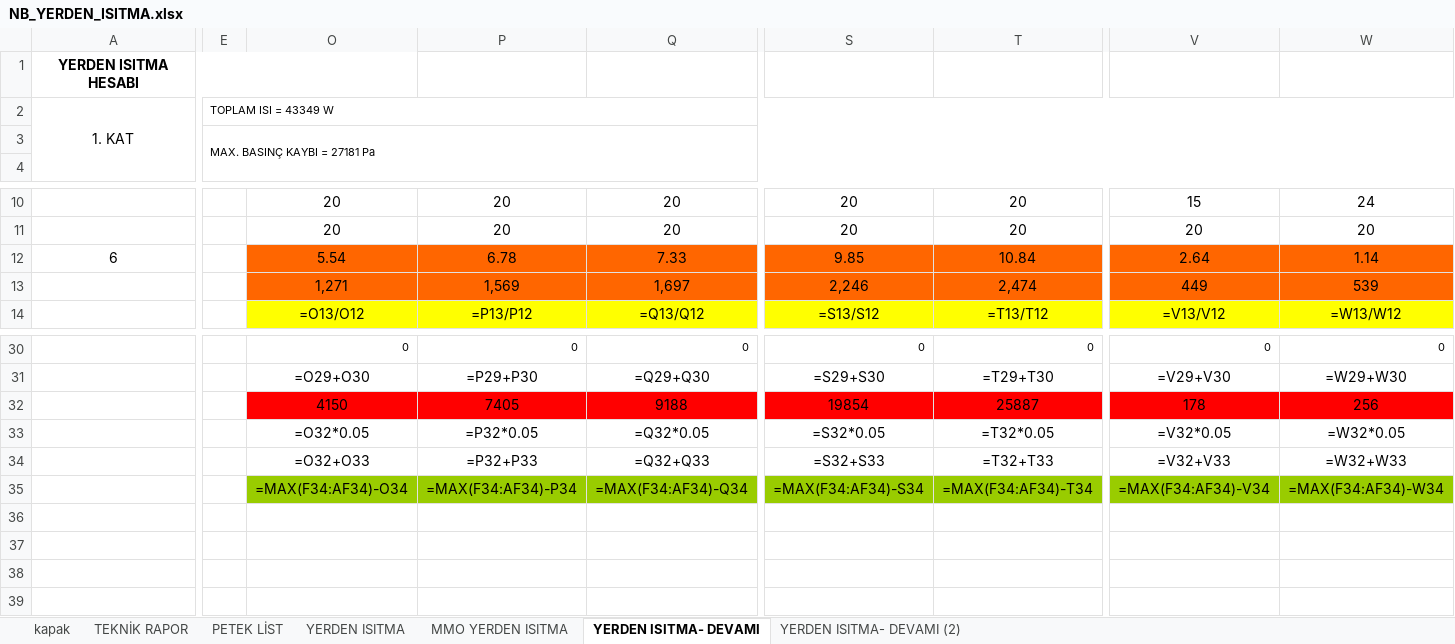
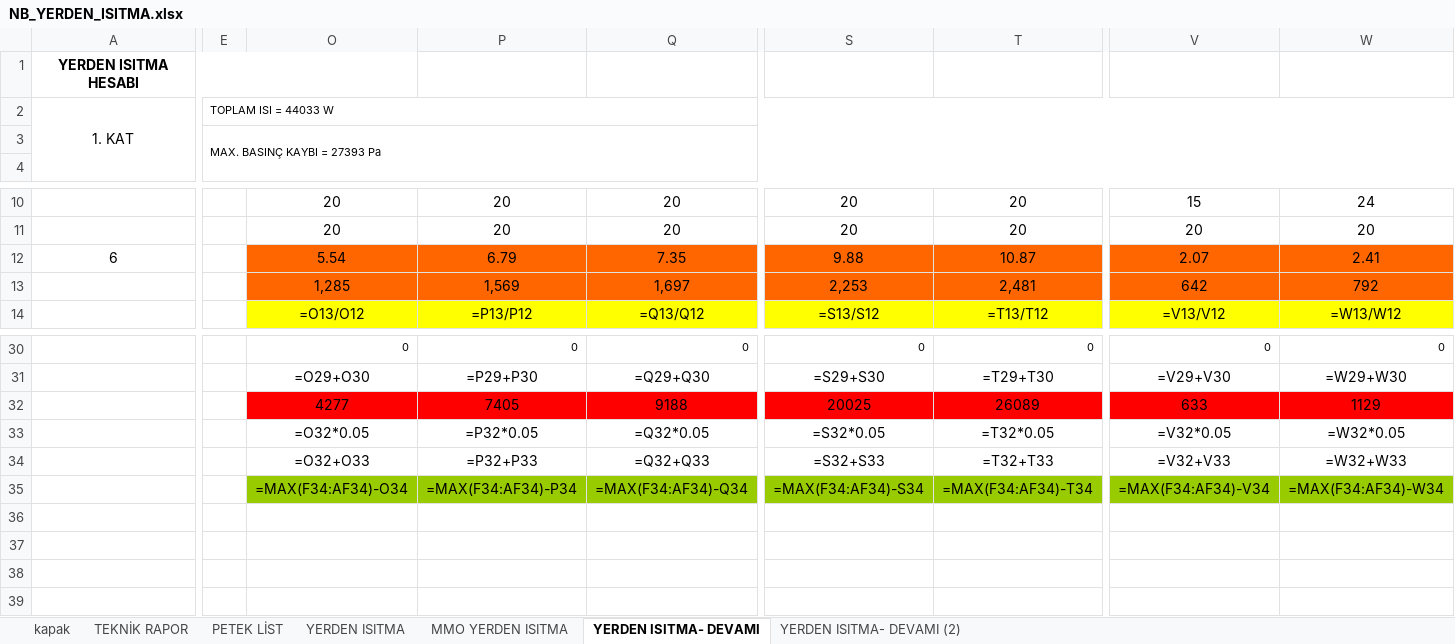
Before and after one commit to icanozkaya/rotas-cizim-motoru, an Excel workbook: proje/denemeler/yerden2/NB_YERDEN_ISITMA.xlsx, sheet YERDEN ISITMA- DEVAMI, drawn as a sheet; only a part is shown, gaps mark what is left out; values as stored, in another font and other column widths than the file's, no borders; formulas without a stored value are shown as written; the diff covers the shown part only; the diff names each change by its address in the sheet, - before the commit and + after, or states it on an @@ line.

```diff
--- a/proje/denemeler/yerden2/NB_YERDEN_ISITMA.xlsx (sheet YERDEN ISITMA- DEVAMI)
+++ b/proje/denemeler/yerden2/NB_YERDEN_ISITMA.xlsx (sheet YERDEN ISITMA- DEVAMI)
-E2: TOPLAM ISI = 43349 W
+E2: TOPLAM ISI = 44033 W
-E3: MAX. BASINÇ KAYBI = 27181 Pa
+E3: MAX. BASINÇ KAYBI = 27393 Pa
-P12: 6.78
+P12: 6.79
-Q12: 7.33
+Q12: 7.35
-S12: 9.85
+S12: 9.88
-T12: 10.84
+T12: 10.87
-V12: 2.64
+V12: 2.07
-W12: 1.14
+W12: 2.41
-O13: 1,271
+O13: 1,285
-S13: 2,246
+S13: 2,253
-T13: 2,474
+T13: 2,481
-V13: 449
+V13: 642
-W13: 539
+W13: 792
-O32: 4150
+O32: 4277
-S32: 19854
+S32: 20025
-T32: 25887
+T32: 26089
-V32: 178
+V32: 633
-W32: 256
+W32: 1129
```
Also changed, not shown: 1 edited cell elsewhere in this sheet, sheet PETEK LİST, sheet MMO YERDEN ISITMA, sheet YERDEN ISITMA- DEVAMI (2), hidden cells, 47 other files.
